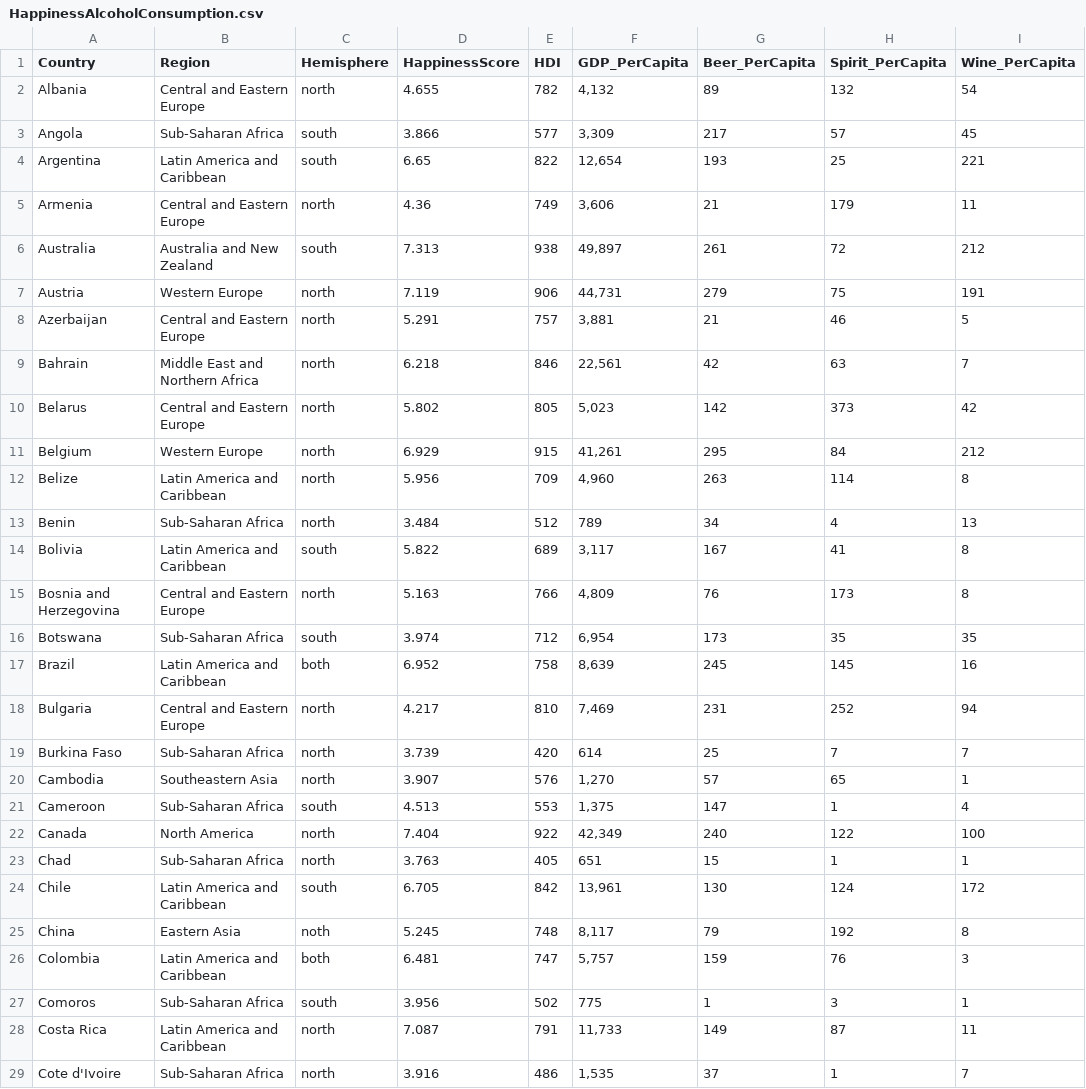
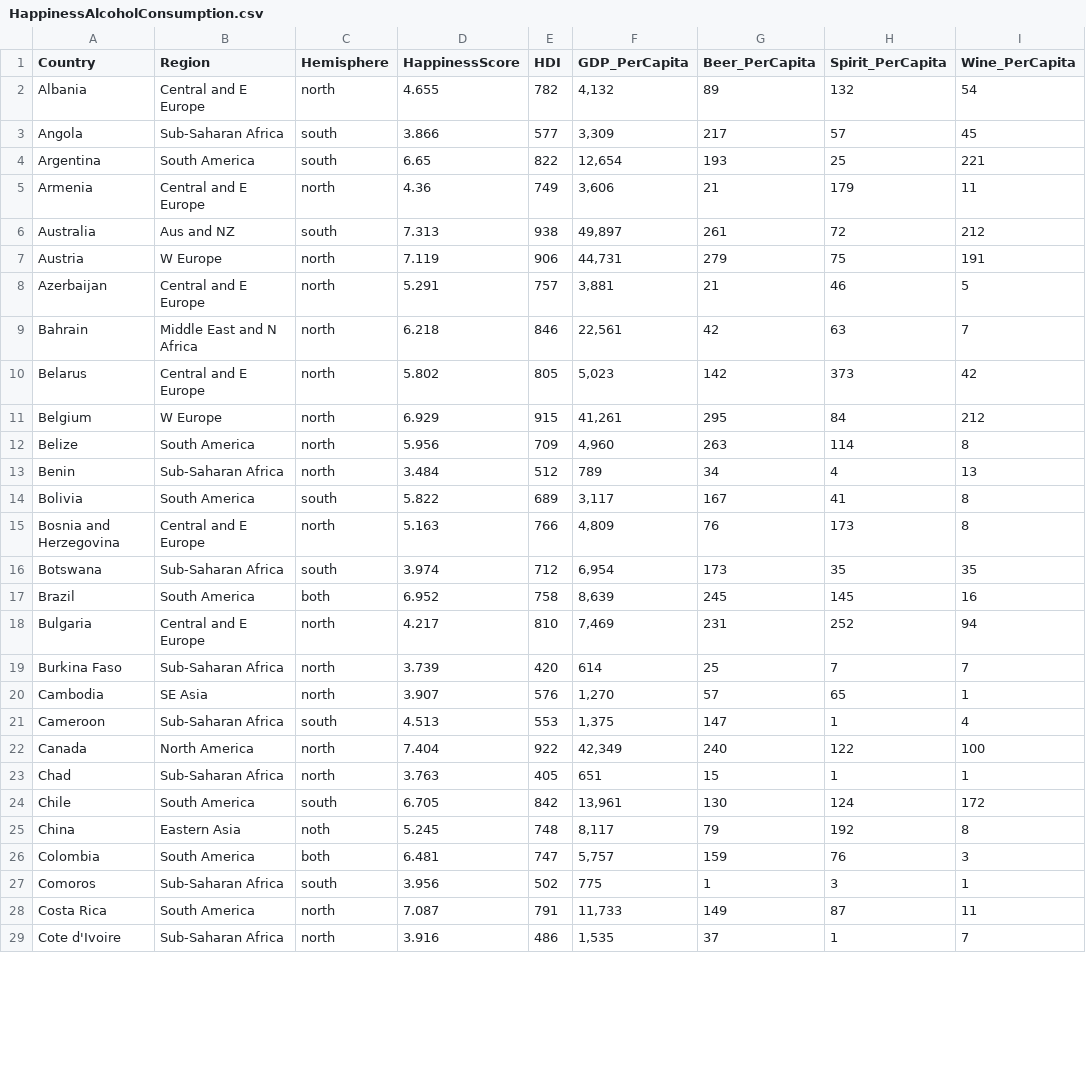
Before and after one commit to olsakova/CPSC583-visualization, a CSV file: HappinessAlcoholConsumption.csv, drawn as a sheet; only a part is shown; the diff covers the shown part only.

```diff
--- a/HappinessAlcoholConsumption.csv
+++ b/HappinessAlcoholConsumption.csv
@@ -1,21 +1,21 @@
 Country,Region,Hemisphere,HappinessScore,HDI,GDP_PerCapita,Beer_PerCapita,Spirit_PerCapita,Wine_PerCapita
-Albania,Central and Eastern Europe,north,4.655,782,"4,132",89,132,54
+Albania,Central and E Europe,north,4.655,782,"4,132",89,132,54
 Angola,Sub-Saharan Africa,south,3.866,577,"3,309",217,57,45
-Argentina,Latin America and Caribbean,south,6.65,822,"12,654",193,25,221
-Armenia,Central and Eastern Europe,north,4.36,749,"3,606",21,179,11
-Australia,Australia and New Zealand,south,7.313,938,"49,897",261,72,212
-Austria,Western Europe,north,7.119,906,"44,731",279,75,191
-Azerbaijan,Central and Eastern Europe,north,5.291,757,"3,881",21,46,5
-Bahrain,Middle East and Northern Africa,north,6.218,846,"22,561",42,63,7
-Belarus,Central and Eastern Europe,north,5.802,805,"5,023",142,373,42
-Belgium,Western Europe,north,6.929,915,"41,261",295,84,212
-Belize,Latin America and Caribbean,north,5.956,709,"4,960",263,114,8
+Argentina,South America,south,6.65,822,"12,654",193,25,221
+Armenia,Central and E Europe,north,4.36,749,"3,606",21,179,11
+Australia,Aus and NZ,south,7.313,938,"49,897",261,72,212
+Austria,W Europe,north,7.119,906,"44,731",279,75,191
+Azerbaijan,Central and E Europe,north,5.291,757,"3,881",21,46,5
+Bahrain,Middle East and N Africa,north,6.218,846,"22,561",42,63,7
+Belarus,Central and E Europe,north,5.802,805,"5,023",142,373,42
+Belgium,W Europe,north,6.929,915,"41,261",295,84,212
+Belize,South America,north,5.956,709,"4,960",263,114,8
 Benin,Sub-Saharan Africa,north,3.484,512,789,34,4,13
-Bolivia,Latin America and Caribbean,south,5.822,689,"3,117",167,41,8
-Bosnia and Herzegovina,Central and Eastern Europe,north,5.163,766,"4,809",76,173,8
+Bolivia,South America,south,5.822,689,"3,117",167,41,8
+Bosnia and Herzegovina,Central and E Europe,north,5.163,766,"4,809",76,173,8
 Botswana,Sub-Saharan Africa,south,3.974,712,"6,954",173,35,35
-Brazil,Latin America and Caribbean,both,6.952,758,"8,639",245,145,16
-Bulgaria,Central and Eastern Europe,north,4.217,810,"7,469",231,252,94
+Brazil,South America,both,6.952,758,"8,639",245,145,16
+Bulgaria,Central and E Europe,north,4.217,810,"7,469",231,252,94
 Burkina Faso,Sub-Saharan Africa,north,3.739,420,614,25,7,7
-Cambodia,Southeastern Asia,north,3.907,576,"1,270",57,65,1
+Cambodia,SE Asia,north,3.907,576,"1,270",57,65,1
 Cameroon,Sub-Saharan Africa,south,4.513,553,"1,375",147,1,4
@@ -23,7 +23,7 @@ Canada,North America,north,7.404,922,"42,349",240,122,100
 Chad,Sub-Saharan Africa,north,3.763,405,651,15,1,1
-Chile,Latin America and Caribbean,south,6.705,842,"13,961",130,124,172
+Chile,South America,south,6.705,842,"13,961",130,124,172
 China,Eastern Asia,noth,5.245,748,"8,117",79,192,8
-Colombia,Latin America and Caribbean,both,6.481,747,"5,757",159,76,3
+Colombia,South America,both,6.481,747,"5,757",159,76,3
 Comoros,Sub-Saharan Africa,south,3.956,502,775,1,3,1
-Costa Rica,Latin America and Caribbean,north,7.087,791,"11,733",149,87,11
+Costa Rica,South America,north,7.087,791,"11,733",149,87,11
 Cote d'Ivoire,Sub-Saharan Africa,north,3.916,486,"1,535",37,1,7
```
Also changed, not shown: 70 edited cells elsewhere in this file, 2 other files.
